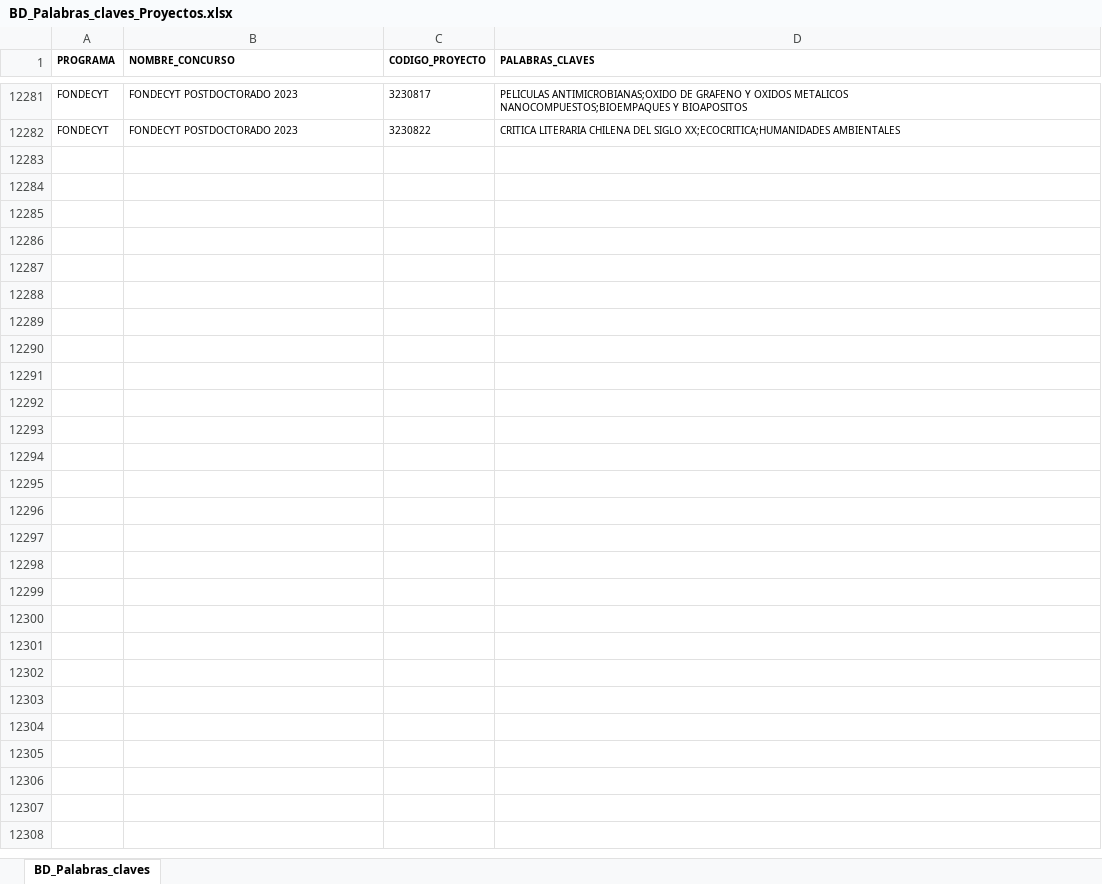
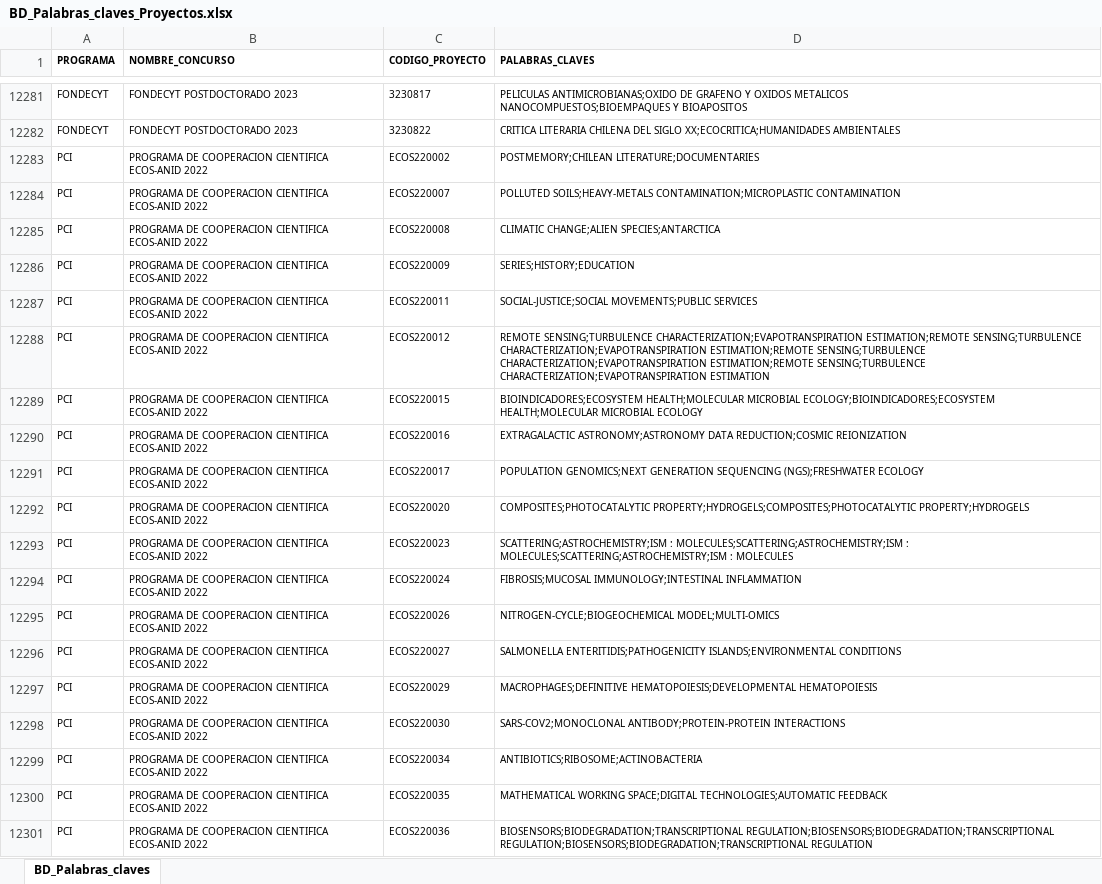
Before and after one commit to ANID-GITHUB/Palabras_claves, an Excel workbook: BD_Palabras_claves_Proyectos.xlsx, sheet BD_Palabras_claves, drawn as a sheet; only a part is shown, gaps mark what is left out; values as stored, in another font and other column widths than the file's, no borders; conditional formats and table styles not drawn; the diff covers the shown part only; the diff names each change by its address in the sheet, - before the commit and + after, or states it on an @@ line.

```diff
--- a/BD_Palabras_claves_Proyectos.xlsx (sheet BD_Palabras_claves)
+++ b/BD_Palabras_claves_Proyectos.xlsx (sheet BD_Palabras_claves)
+row 12283: PCI | PROGRAMA DE COOPERACION CIENTIFICA ECOS-ANID 2022 | ECOS220002 | POSTMEMORY;CHILEAN LITERATURE;DOCUMENTARIES
+row 12284: PCI | PROGRAMA DE COOPERACION CIENTIFICA ECOS-ANID 2022 | ECOS220007 | POLLUTED SOILS;HEAVY-METALS CONTAMINATION;MICROPLASTIC CONTAMINATION
+row 12285: PCI | PROGRAMA DE COOPERACION CIENTIFICA ECOS-ANID 2022 | ECOS220008 | CLIMATIC CHANGE;ALIEN SPECIES;ANTARCTICA
+row 12286: PCI | PROGRAMA DE COOPERACION CIENTIFICA ECOS-ANID 2022 | ECOS220009 | SERIES;HISTORY;EDUCATION
+row 12287: PCI | PROGRAMA DE COOPERACION CIENTIFICA ECOS-ANID 2022 | ECOS220011 | SOCIAL-JUSTICE;SOCIAL MOVEMENTS;PUBLIC SERVICES
+row 12288: PCI | PROGRAMA DE COOPERACION CIENTIFICA ECOS-ANID 2022 | ECOS220012 | REMOTE SENSING;TURBULENCE CHARACTERIZATION;EVAPOTRANSPIRATION ESTIMATION;REMOTE SENSING;TURBULENCE CHARACTERIZATION;EVAPOTRANSPIRATION ESTIMATION;REMOTE SENSING;TURBULENCE CHARACTERIZATION;EVAPOTRANSPIRATION ESTIMATION;REMOTE SENSING;TURBULENCE CHARACTERIZATION;EVAPOTRANSPIRATION ESTIMATION
+row 12289: PCI | PROGRAMA DE COOPERACION CIENTIFICA ECOS-ANID 2022 | ECOS220015 | BIOINDICADORES;ECOSYSTEM HEALTH;MOLECULAR MICROBIAL ECOLOGY;BIOINDICADORES;ECOSYSTEM HEALTH;MOLECULAR MICROBIAL ECOLOGY
+row 12290: PCI | PROGRAMA DE COOPERACION CIENTIFICA ECOS-ANID 2022 | ECOS220016 | EXTRAGALACTIC ASTRONOMY;ASTRONOMY DATA REDUCTION;COSMIC REIONIZATION
+row 12291: PCI | PROGRAMA DE COOPERACION CIENTIFICA ECOS-ANID 2022 | ECOS220017 | POPULATION GENOMICS;NEXT GENERATION SEQUENCING (NGS);FRESHWATER ECOLOGY
+row 12292: PCI | PROGRAMA DE COOPERACION CIENTIFICA ECOS-ANID 2022 | ECOS220020 | COMPOSITES;PHOTOCATALYTIC PROPERTY;HYDROGELS;COMPOSITES;PHOTOCATALYTIC PROPERTY;HYDROGELS
+row 12293: PCI | PROGRAMA DE COOPERACION CIENTIFICA ECOS-ANID 2022 | ECOS220023 | SCATTERING;ASTROCHEMISTRY;ISM : MOLECULES;SCATTERING;ASTROCHEMISTRY;ISM : MOLECULES;SCATTERING;ASTROCHEMISTRY;ISM : MOLECULES
+row 12294: PCI | PROGRAMA DE COOPERACION CIENTIFICA ECOS-ANID 2022 | ECOS220024 | FIBROSIS;MUCOSAL IMMUNOLOGY;INTESTINAL INFLAMMATION
+row 12295: PCI | PROGRAMA DE COOPERACION CIENTIFICA ECOS-ANID 2022 | ECOS220026 | NITROGEN-CYCLE;BIOGEOCHEMICAL MODEL;MULTI-OMICS
+row 12296: PCI | PROGRAMA DE COOPERACION CIENTIFICA ECOS-ANID 2022 | ECOS220027 | SALMONELLA ENTERITIDIS;PATHOGENICITY ISLANDS;ENVIRONMENTAL CONDITIONS
+row 12297: PCI | PROGRAMA DE COOPERACION CIENTIFICA ECOS-ANID 2022 | ECOS220029 | MACROPHAGES;DEFINITIVE HEMATOPOIESIS;DEVELOPMENTAL HEMATOPOIESIS
+row 12298: PCI | PROGRAMA DE COOPERACION CIENTIFICA ECOS-ANID 2022 | ECOS220030 | SARS-COV2;MONOCLONAL ANTIBODY;PROTEIN-PROTEIN INTERACTIONS
+row 12299: PCI | PROGRAMA DE COOPERACION CIENTIFICA ECOS-ANID 2022 | ECOS220034 | ANTIBIOTICS;RIBOSOME;ACTINOBACTERIA
+row 12300: PCI | PROGRAMA DE COOPERACION CIENTIFICA ECOS-ANID 2022 | ECOS220035 | MATHEMATICAL WORKING SPACE;DIGITAL TECHNOLOGIES;AUTOMATIC FEEDBACK
+row 12301: PCI | PROGRAMA DE COOPERACION CIENTIFICA ECOS-ANID 2022 | ECOS220036 | BIOSENSORS;BIODEGRADATION;TRANSCRIPTIONAL REGULATION;BIOSENSORS;BIODEGRADATION;TRANSCRIPTIONAL REGULATION;BIOSENSORS;BIODEGRADATION;TRANSCRIPTIONAL REGULATION
```
Also changed, not shown: 160 added rows elsewhere in this sheet, BD_Palabras_claves_Becas.xlsx, 2 other files.
